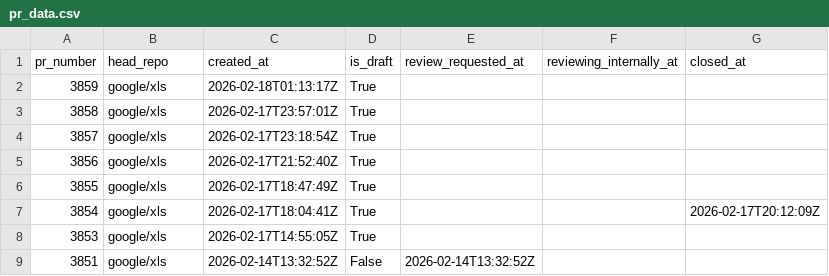
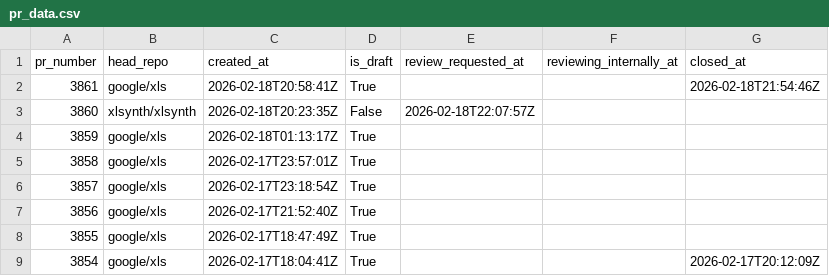
Before and after one commit to xlsynth/xls-pr-data, a CSV file: pr_data.csv, drawn as a sheet; only a part is shown; the shorter side is filled out with more unchanged rows; the diff names each change by its address in the sheet, - before the commit and + after, or states it on an @@ line.

```diff
--- a/pr_data.csv
+++ b/pr_data.csv
+row 2: 3861 | google/xls | 2026-02-18T20:58:41Z | True |  |  | 2026-02-18T21:54:46Z
+row 3: 3860 | xlsynth/xlsynth | 2026-02-18T20:23:35Z | False | 2026-02-18T22:07:57Z
```
Also changed, not shown: 3 other files.
